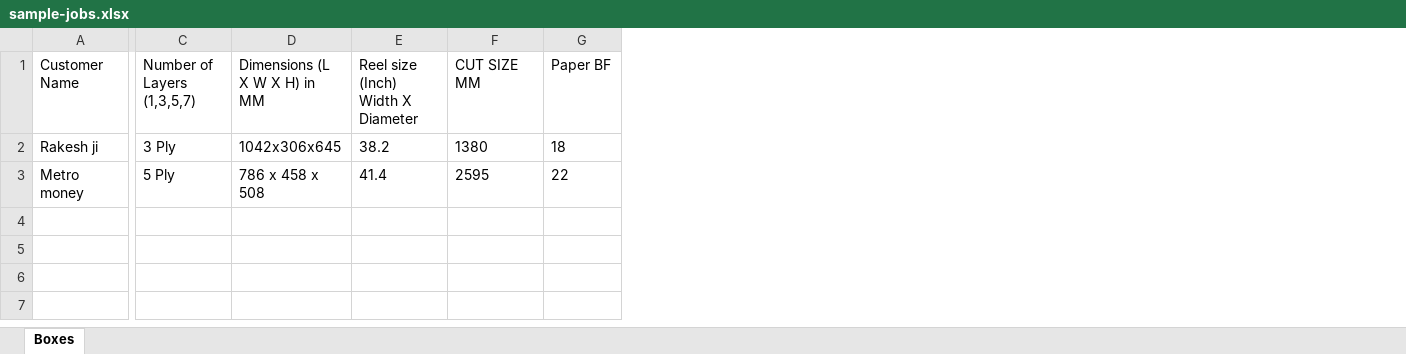
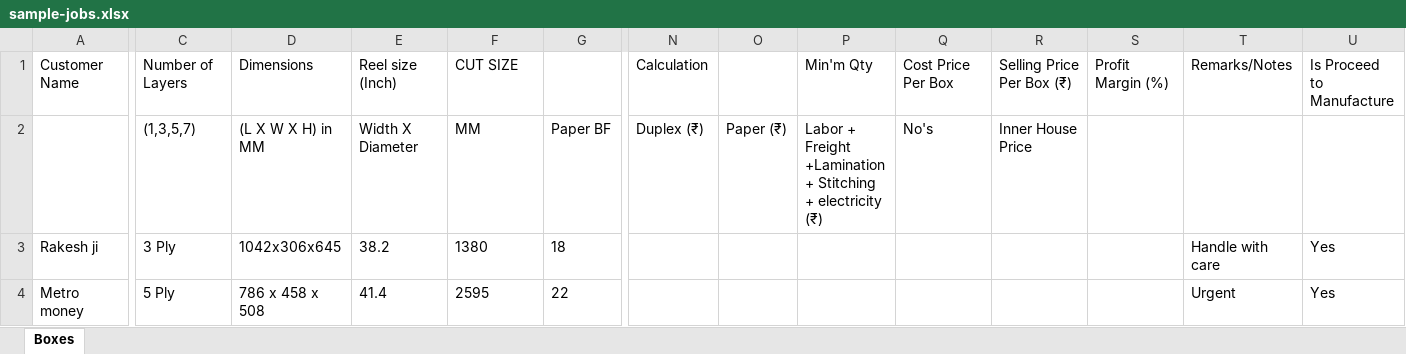
Before and after one commit to pg1010ag16/bhagwati-packers, an Excel workbook: public/sample-jobs.xlsx, sheet Boxes, drawn as a sheet; only a part is shown, gaps mark what is left out; values as stored, in another font and other column widths than the file's, no borders; addresses are those after the commit; rows hold the shown columns only; the diff covers the shown part only; the diff names each change by its address in the sheet, - before the commit and + after, or states it on an @@ line.

```diff
--- a/public/sample-jobs.xlsx (sheet Boxes)
+++ b/public/sample-jobs.xlsx (sheet Boxes)
+column N, row 1: Calculation
+column O, empty
+column P, row 1: Min'm Qty
+column Q, row 1: Cost Price Per Box
+column R, row 1: Selling Price Per Box (₹)
+column S, row 1: Profit Margin (%)
+column T, row 1: Remarks/Notes; rows 3-4: Handle with care | Urgent
+column U, row 1: Is Proceed to Manufacture; rows 3-4: Yes | Yes
-C1: Number of Layers (1,3,5,7)
+C1: Number of Layers
-D1: Dimensions (L X W X H) in MM
+D1: Dimensions
-E1: Reel size (Inch) Width X Diameter
+E1: Reel size (Inch)
-F1: CUT SIZE MM
+F1: CUT SIZE
-G1: Paper BF
+G1: (empty)
+row 2:  | (1,3,5,7) | (L X W X H) in MM | Width X Diameter | MM | Paper BF | Duplex (₹) | Paper (₹) | Labor + Freight +Lamination + Stitching + electricity (₹) | No's | Inner House Price
```
Also changed, not shown: 6 edited cells elsewhere in this sheet, 10 other files.
